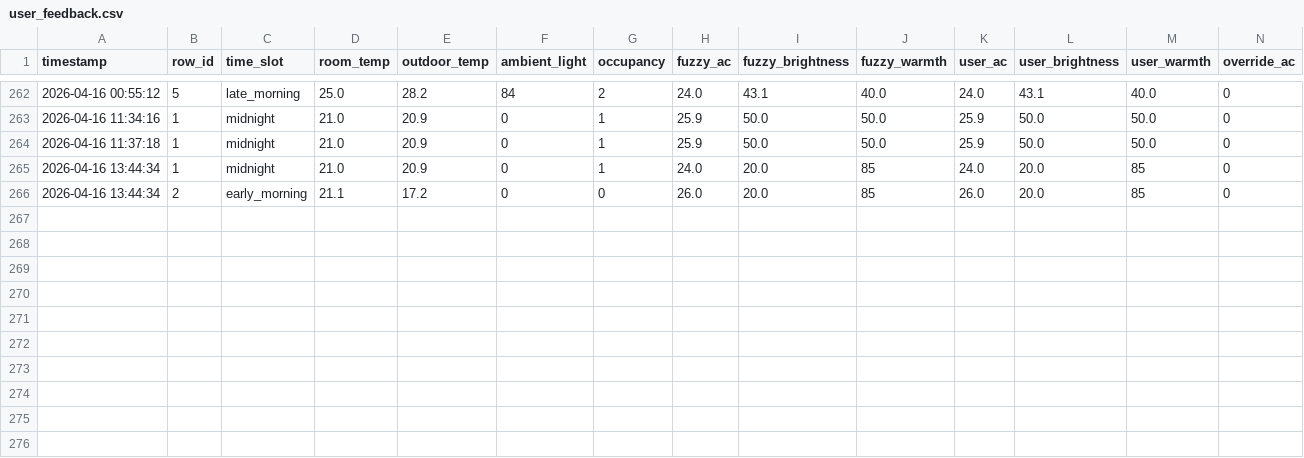
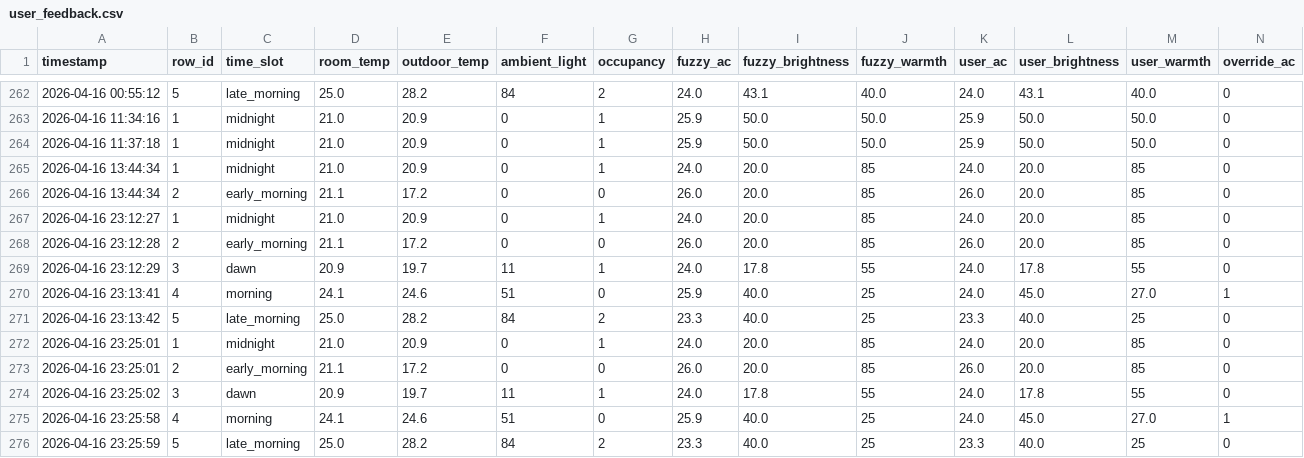
Before and after one commit to rohitemm20/smart-room-fuzzy-logic_automation, a CSV file: user_feedback.csv, drawn as a sheet; only a part is shown, gaps mark what is left out; rows hold the shown columns only; the diff names each change by its address in the sheet, - before the commit and + after, or states it on an @@ line.

```diff
--- a/user_feedback.csv
+++ b/user_feedback.csv
+row 267: 2026-04-16 23:12:27 | 1 | midnight | 21.0 | 20.9 | 0 | 1 | 24.0 | 20.0 | 85 | 24.0 | 20.0 | 85 | 0
+row 268: 2026-04-16 23:12:28 | 2 | early_morning | 21.1 | 17.2 | 0 | 0 | 26.0 | 20.0 | 85 | 26.0 | 20.0 | 85 | 0
+row 269: 2026-04-16 23:12:29 | 3 | dawn | 20.9 | 19.7 | 11 | 1 | 24.0 | 17.8 | 55 | 24.0 | 17.8 | 55 | 0
+row 270: 2026-04-16 23:13:41 | 4 | morning | 24.1 | 24.6 | 51 | 0 | 25.9 | 40.0 | 25 | 24.0 | 45.0 | 27.0 | 1
+row 271: 2026-04-16 23:13:42 | 5 | late_morning | 25.0 | 28.2 | 84 | 2 | 23.3 | 40.0 | 25 | 23.3 | 40.0 | 25 | 0
+row 272: 2026-04-16 23:25:01 | 1 | midnight | 21.0 | 20.9 | 0 | 1 | 24.0 | 20.0 | 85 | 24.0 | 20.0 | 85 | 0
+row 273: 2026-04-16 23:25:01 | 2 | early_morning | 21.1 | 17.2 | 0 | 0 | 26.0 | 20.0 | 85 | 26.0 | 20.0 | 85 | 0
+row 274: 2026-04-16 23:25:02 | 3 | dawn | 20.9 | 19.7 | 11 | 1 | 24.0 | 17.8 | 55 | 24.0 | 17.8 | 55 | 0
+row 275: 2026-04-16 23:25:58 | 4 | morning | 24.1 | 24.6 | 51 | 0 | 25.9 | 40.0 | 25 | 24.0 | 45.0 | 27.0 | 1
+row 276: 2026-04-16 23:25:59 | 5 | late_morning | 25.0 | 28.2 | 84 | 2 | 23.3 | 40.0 | 25 | 23.3 | 40.0 | 25 | 0
```
Also changed, not shown: 1 other file.
